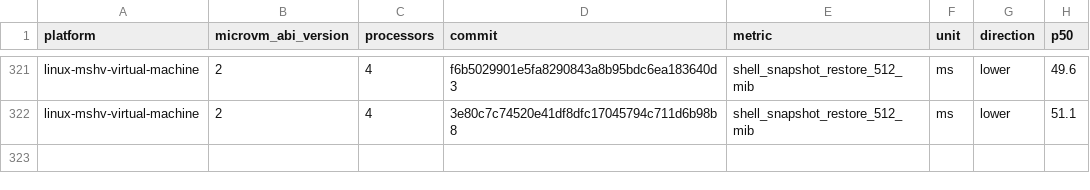
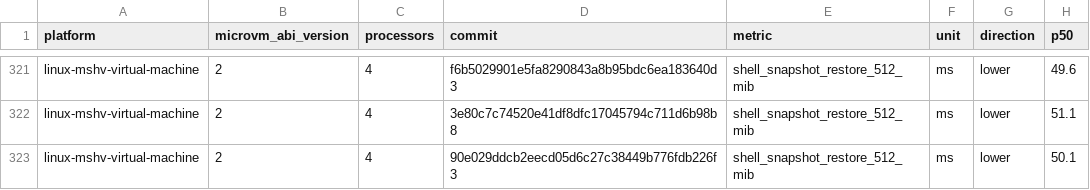
Before and after one commit to Jbansal2/nvx, a CSV file: data/linux-mshv-virtual-machine-microvm-v2-4vcpu.csv, drawn as a sheet; only a part is shown, gaps mark what is left out; the diff names each change by its address in the sheet, - before the commit and + after, or states it on an @@ line.

```diff
--- a/data/linux-mshv-virtual-machine-microvm-v2-4vcpu.csv
+++ b/data/linux-mshv-virtual-machine-microvm-v2-4vcpu.csv
+row 323: linux-mshv-virtual-machine | 2 | 4 | 90e029ddcb2eecd05d6c27c38449b776fdb226f3 | shell_snapshot_restore_512_mib | ms | lower | 50.1
```
Also changed, not shown: data/linux-mshv-virtual-machine-microvm-v2-2vcpu.csv, data/linux-mshv-virtual-machine-microvm-v2-8vcpu.csv, 9 other files.
